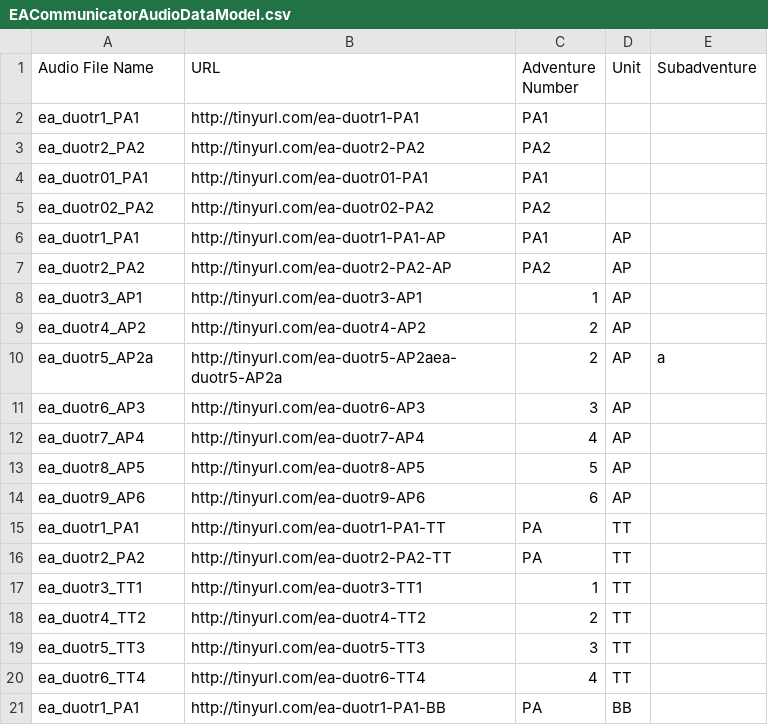
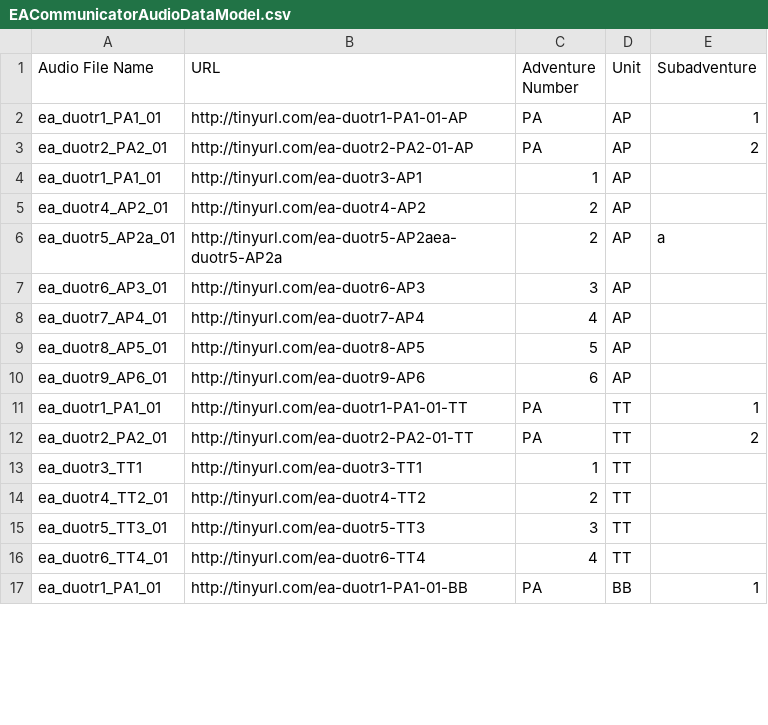
Before and after one commit to mrplants/EACommunicator, a CSV file: EACommunicatorAudioDataModel.csv, drawn as a sheet; only a part is shown; the diff covers the shown part only.

Commit message:
Fixed bugs with new audio files. New paradigm for adding audio files.

```diff
--- a/EACommunicatorAudioDataModel.csv
+++ b/EACommunicatorAudioDataModel.csv
@@ -1,21 +1,17 @@
 Audio File Name,URL,Adventure Number,Unit,Subadventure
-ea_duotr1_PA1,http://tinyurl.com/ea-duotr1-PA1,PA1,,
-ea_duotr2_PA2,http://tinyurl.com/ea-duotr2-PA2,PA2,,
-ea_duotr01_PA1,http://tinyurl.com/ea-duotr01-PA1,PA1,,
-ea_duotr02_PA2,http://tinyurl.com/ea-duotr02-PA2,PA2,,
-ea_duotr1_PA1,http://tinyurl.com/ea-duotr1-PA1-AP,PA1,AP,
-ea_duotr2_PA2,http://tinyurl.com/ea-duotr2-PA2-AP,PA2,AP,
-ea_duotr3_AP1,http://tinyurl.com/ea-duotr3-AP1,1,AP,
-ea_duotr4_AP2,http://tinyurl.com/ea-duotr4-AP2,2,AP,
-ea_duotr5_AP2a,http://tinyurl.com/ea-duotr5-AP2aea-duotr5-AP2a,2,AP,a
-ea_duotr6_AP3,http://tinyurl.com/ea-duotr6-AP3,3,AP,
-ea_duotr7_AP4,http://tinyurl.com/ea-duotr7-AP4,4,AP,
-ea_duotr8_AP5,http://tinyurl.com/ea-duotr8-AP5,5,AP,
-ea_duotr9_AP6,http://tinyurl.com/ea-duotr9-AP6,6,AP,
-ea_duotr1_PA1,http://tinyurl.com/ea-duotr1-PA1-TT,PA,TT,
-ea_duotr2_PA2,http://tinyurl.com/ea-duotr2-PA2-TT,PA,TT,
+ea_duotr1_PA1_01,http://tinyurl.com/ea-duotr1-PA1-01-AP,PA,AP,1
+ea_duotr2_PA2_01,http://tinyurl.com/ea-duotr2-PA2-01-AP,PA,AP,2
+ea_duotr1_PA1_01,http://tinyurl.com/ea-duotr3-AP1,1,AP,
+ea_duotr4_AP2_01,http://tinyurl.com/ea-duotr4-AP2,2,AP,
+ea_duotr5_AP2a_01,http://tinyurl.com/ea-duotr5-AP2aea-duotr5-AP2a,2,AP,a
+ea_duotr6_AP3_01,http://tinyurl.com/ea-duotr6-AP3,3,AP,
+ea_duotr7_AP4_01,http://tinyurl.com/ea-duotr7-AP4,4,AP,
+ea_duotr8_AP5_01,http://tinyurl.com/ea-duotr8-AP5,5,AP,
+ea_duotr9_AP6_01,http://tinyurl.com/ea-duotr9-AP6,6,AP,
+ea_duotr1_PA1_01,http://tinyurl.com/ea-duotr1-PA1-01-TT,PA,TT,1
+ea_duotr2_PA2_01,http://tinyurl.com/ea-duotr2-PA2-01-TT,PA,TT,2
 ea_duotr3_TT1,http://tinyurl.com/ea-duotr3-TT1,1,TT,
-ea_duotr4_TT2,http://tinyurl.com/ea-duotr4-TT2,2,TT,
-ea_duotr5_TT3,http://tinyurl.com/ea-duotr5-TT3,3,TT,
-ea_duotr6_TT4,http://tinyurl.com/ea-duotr6-TT4,4,TT,
-ea_duotr1_PA1,http://tinyurl.com/ea-duotr1-PA1-BB,PA,BB,
+ea_duotr4_TT2_01,http://tinyurl.com/ea-duotr4-TT2,2,TT,
+ea_duotr5_TT3_01,http://tinyurl.com/ea-duotr5-TT3,3,TT,
+ea_duotr6_TT4_01,http://tinyurl.com/ea-duotr6-TT4,4,TT,
+ea_duotr1_PA1_01,http://tinyurl.com/ea-duotr1-PA1-01-BB,PA,BB,1
```
Also changed, not shown: 1 added row, 2 removed rows and 49 edited cells elsewhere in this file, 36 other files.
